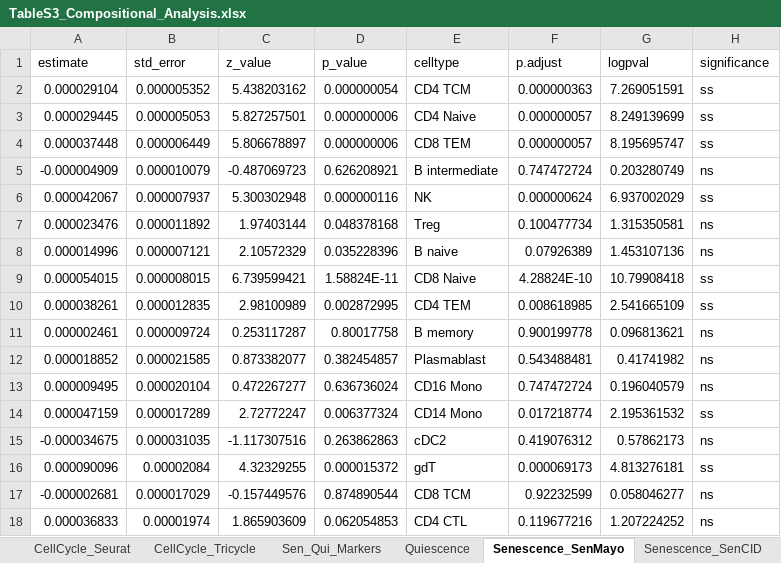
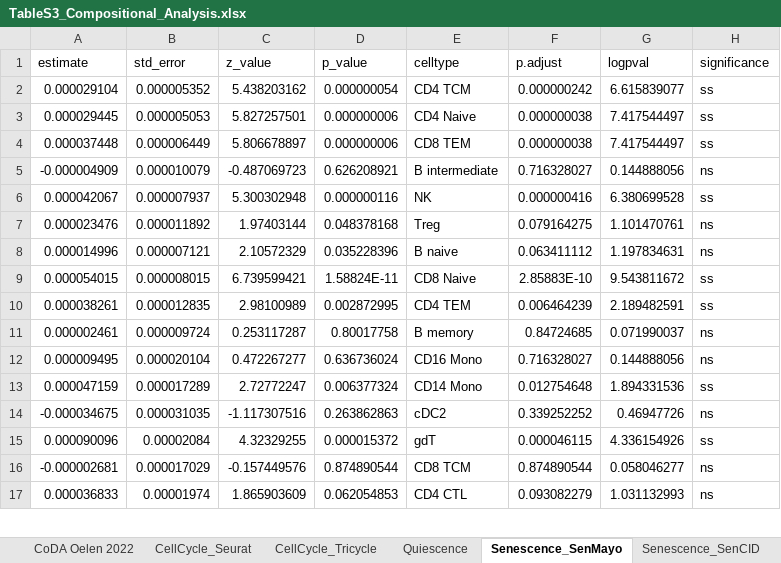
Before and after one commit to mariasr3/2024_SingleCell_ImmuneAging, an Excel workbook: SupplementaryTables/TableS3_Compositional_Analysis.xlsx, sheet Senescence_SenMayo, drawn as a sheet; only a part is shown; values as stored, in another font and other column widths than the file's, no borders; removed rows and columns are numbered as before the commit, all else as after; the diff covers the shown part only; the diff names each change by its address in the sheet, - before the commit and + after, or states it on an @@ line.

```diff
--- a/SupplementaryTables/TableS3_Compositional_Analysis.xlsx (sheet Senescence_SenMayo)
+++ b/SupplementaryTables/TableS3_Compositional_Analysis.xlsx (sheet Senescence_SenMayo)
-sheet tab: Sen_Qui_Markers
+sheet tab: CoDA Oelen 2022
-F2 (p.adjust): 0.000000363
+F2 (p.adjust): 0.000000242
-G2 (logpval): 7.269051591
+G2 (logpval): 6.615839077
-F3:F4 (p.adjust): 0.000000057
+F3:F4 (p.adjust): 0.000000038
-G3 (logpval): 8.249139699
+G3 (logpval): 7.417544497
-G4 (logpval): 8.195695747
+G4 (logpval): 7.417544497
-F5 (p.adjust): 0.747472724
+F5 (p.adjust): 0.716328027
-G5 (logpval): 0.203280749
+G5 (logpval): 0.144888056
-F6 (p.adjust): 0.000000624
+F6 (p.adjust): 0.000000416
-G6 (logpval): 6.937002029
+G6 (logpval): 6.380699528
-F7 (p.adjust): 0.100477734
+F7 (p.adjust): 0.079164275
-G7 (logpval): 1.315350581
+G7 (logpval): 1.101470761
-F8 (p.adjust): 0.07926389
+F8 (p.adjust): 0.063411112
-G8 (logpval): 1.453107136
+G8 (logpval): 1.197834631
-F9 (p.adjust): 4.28824E-10
+F9 (p.adjust): 2.85883E-10
-G9 (logpval): 10.79908418
+G9 (logpval): 9.543811672
-F10 (p.adjust): 0.008618985
+F10 (p.adjust): 0.006464239
-G10 (logpval): 2.541665109
+G10 (logpval): 2.189482591
-F11 (p.adjust): 0.900199778
+F11 (p.adjust): 0.84724685
-G11 (logpval): 0.096813621
+G11 (logpval): 0.071990037
-row 12: 0.000018852 | 0.000021585 | 0.873382077 | 0.382454857 | Plasmablast | 0.543488481 | 0.41741982 | ns
-F12 (p.adjust): 0.747472724
+F12 (p.adjust): 0.716328027
-G12 (logpval): 0.196040579
+G12 (logpval): 0.144888056
-F13 (p.adjust): 0.017218774
+F13 (p.adjust): 0.012754648
-G13 (logpval): 2.195361532
+G13 (logpval): 1.894331536
-F14 (p.adjust): 0.419076312
+F14 (p.adjust): 0.339252252
-G14 (logpval): 0.57862173
+G14 (logpval): 0.46947726
-F15 (p.adjust): 0.000069173
+F15 (p.adjust): 0.000046115
-G15 (logpval): 4.813276181
+G15 (logpval): 4.336154926
-F16 (p.adjust): 0.92232599
+F16 (p.adjust): 0.874890544
-F17 (p.adjust): 0.119677216
+F17 (p.adjust): 0.093082279
-G17 (logpval): 1.207224252
+G17 (logpval): 1.031132993
```
Also changed, not shown: 8 removed rows and 4 edited cells elsewhere in this sheet, sheet CellCycle_Seurat, sheet Compositional Analysis, sheet Quiescence, sheet CellCycle_Tricycle, sheet Senescence_SenCID, other sheet tabs, 5 other files.
